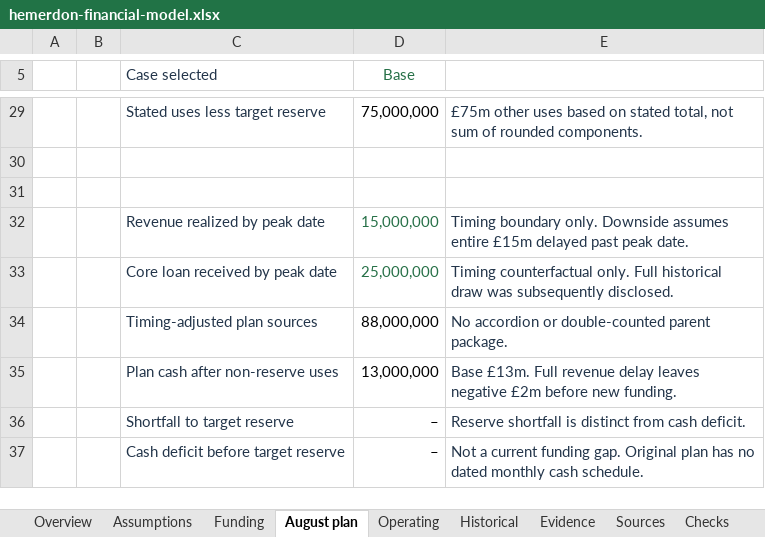
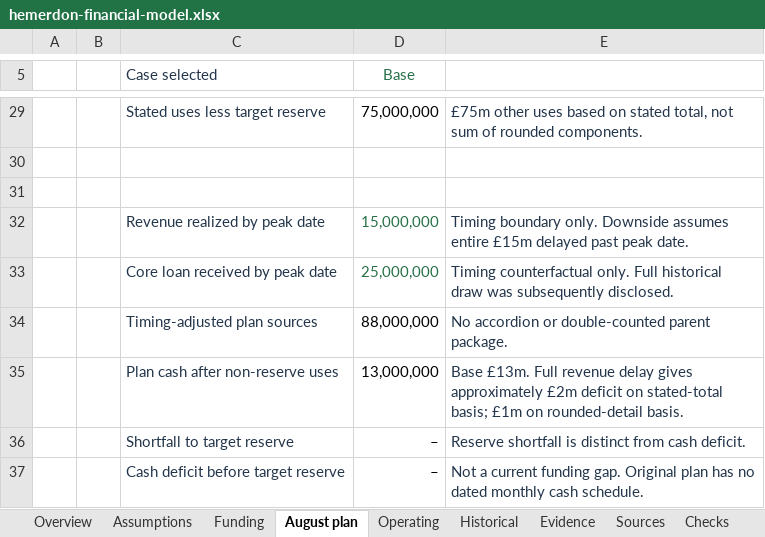
Before and after one commit to VSSpowerlifting/strategic-materials-policy-tracker, an Excel workbook: research/financial-intelligence/hemerdon-phase1a/hemerdon-financial-model.xlsx, sheet August plan, drawn as a sheet; only a part is shown, gaps mark what is left out; values as stored, in another font and other column widths than the file's, no borders; the diff names each change by its address in the sheet, - before the commit and + after, or states it on an @@ line.

```diff
--- a/research/financial-intelligence/hemerdon-phase1a/hemerdon-financial-model.xlsx (sheet August plan)
+++ b/research/financial-intelligence/hemerdon-phase1a/hemerdon-financial-model.xlsx (sheet August plan)
-E35: …revenue delay leaves negative £2m before new funding.
+E35: …revenue delay gives approximately £2m deficit on stated-total basis; £1m on rounded-detail basis.
```
Also changed, not shown: sheet Evidence, sheet Sources, sheet Funding, sheet Checks, formulas that keep their value, 19 other files.
